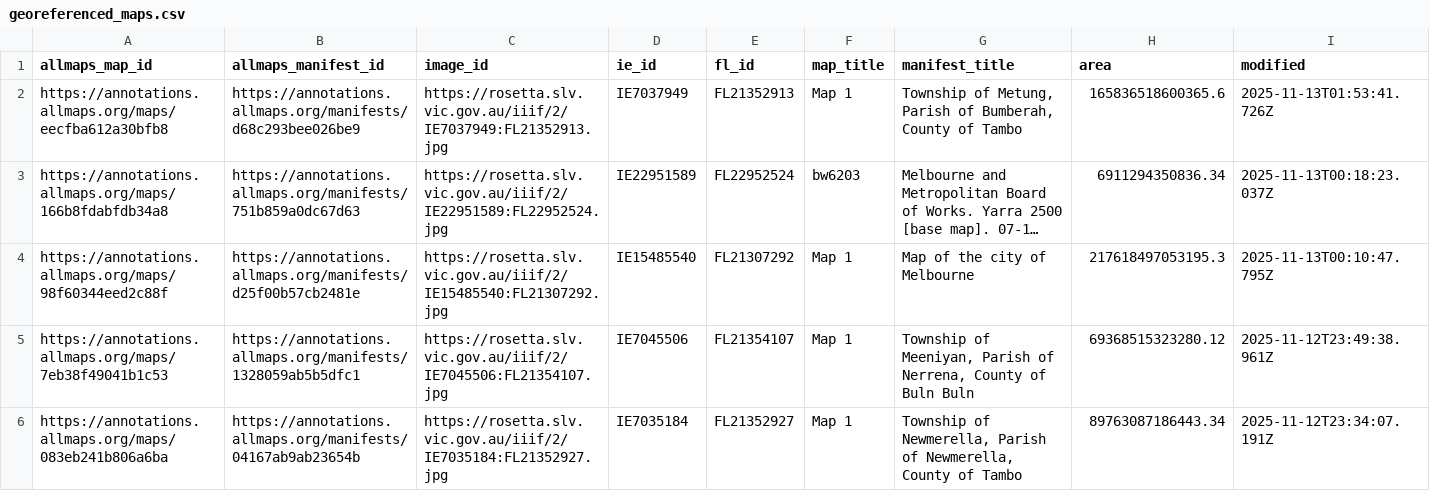
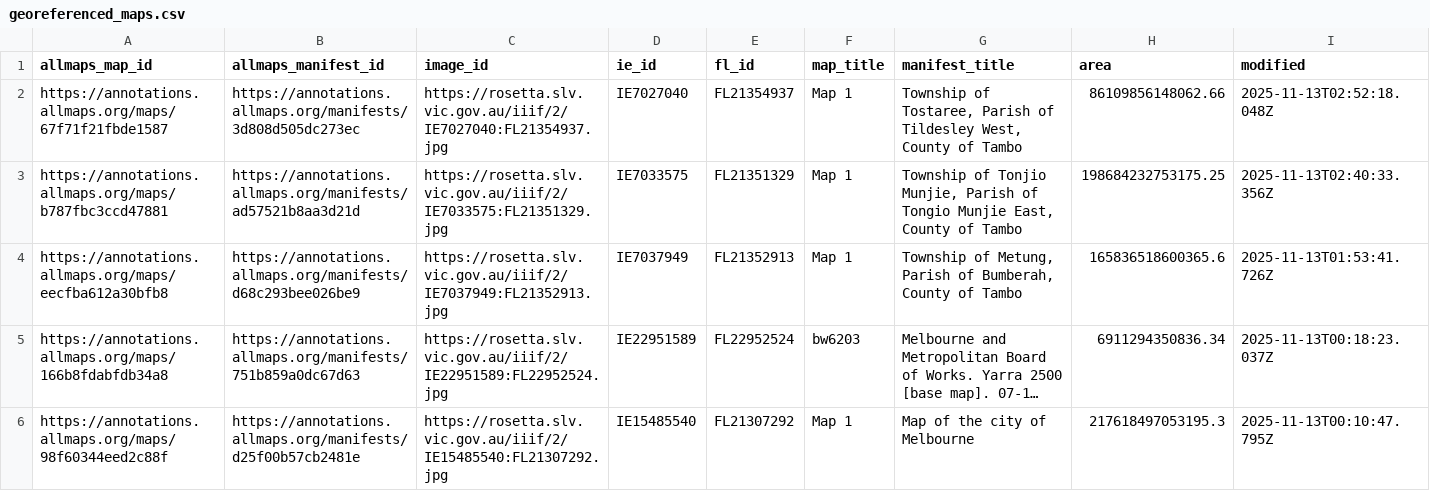
Before and after one commit to wragge/slv-allmaps, a CSV file: georeferenced_maps.csv, drawn as a sheet; only a part is shown; the shorter side is filled out with more unchanged rows; long unchanged cells end in …; rows hold the shown columns only; the diff names each change by its address in the sheet, - before the commit and + after, or states it on an @@ line.

```diff
--- a/georeferenced_maps.csv
+++ b/georeferenced_maps.csv
+row 2: https://annotations.allmaps.org/maps/67f71f21fbde1587 | https://annotations.allmaps.org/manifests/3d808d505dc273ec | https://rosetta.slv.vic.gov.au/iiif/2/IE7027040:FL21354937.jpg | IE7027040 | FL21354937 | Map 1 | Township of Tostaree, Parish of Tildesley West, County of Tambo | 86109856148062.66 | 2025-11-13T02:52:18.048Z
+row 3: https://annotations.allmaps.org/maps/b787fbc3ccd47881 | https://annotations.allmaps.org/manifests/ad57521b8aa3d21d | https://rosetta.slv.vic.gov.au/iiif/2/IE7033575:FL21351329.jpg | IE7033575 | FL21351329 | Map 1 | Township of Tonjio Munjie, Parish of Tongio Munjie East, County of Tambo | 198684232753175.25 | 2025-11-13T02:40:33.356Z
```
Also changed, not shown: georeferenced_maps_datasette.csv, 6 other files.
